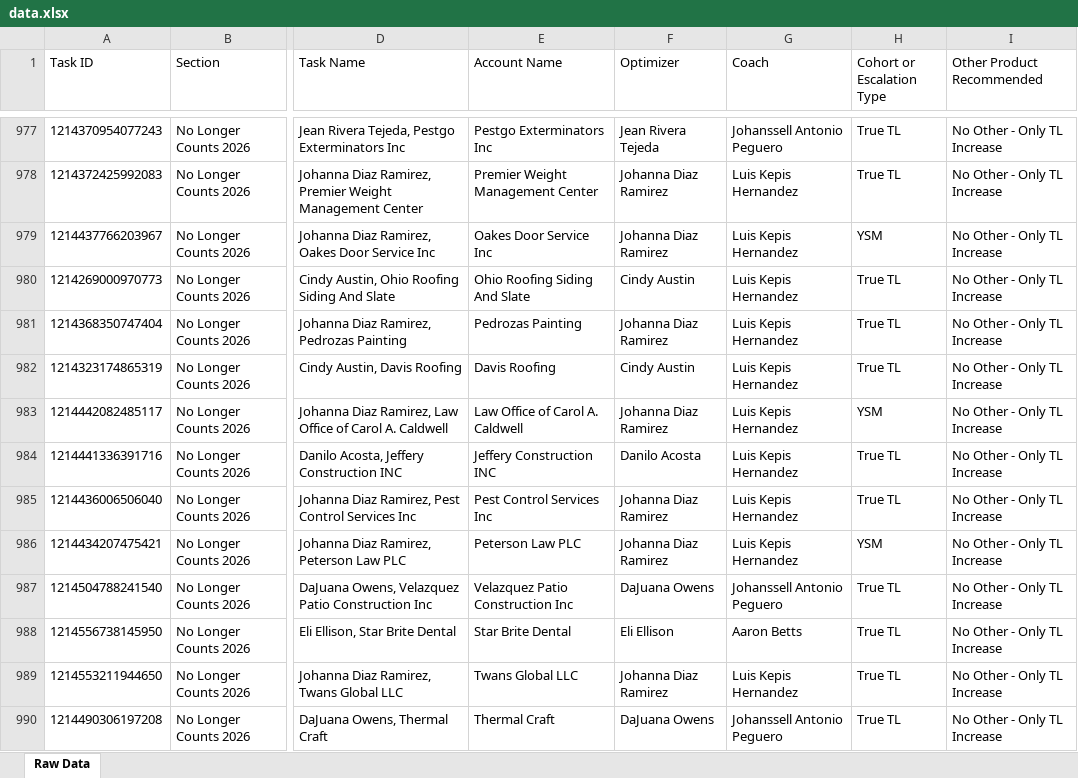
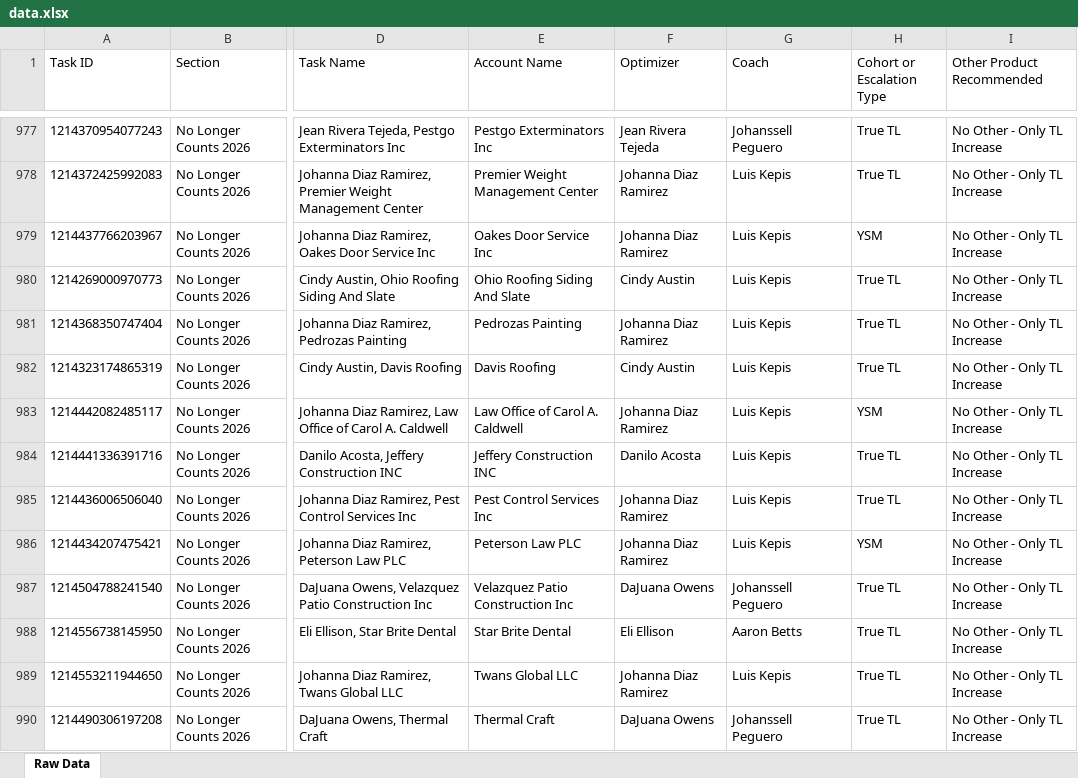
Before and after one commit to timramosthryv/budget-increase-recommendations, an Excel workbook: data.xlsx, sheet Raw Data, drawn as a sheet; only a part is shown, gaps mark what is left out; values as stored, in another font and other column widths than the file's, no borders; the diff covers the shown part only; the diff names each change by its address in the sheet, - before the commit and + after, or states it on an @@ line.

```diff
--- a/data.xlsx (sheet Raw Data)
+++ b/data.xlsx (sheet Raw Data)
-G977 (Coach): Johanssell Antonio Peguero
+G977 (Coach): Johanssell Peguero
-G978:G986 (Coach): Luis Kepis Hernandez
+G978:G986 (Coach): Luis Kepis
-G987 (Coach): Johanssell Antonio Peguero
+G987 (Coach): Johanssell Peguero
-G989 (Coach): Luis Kepis Hernandez
+G989 (Coach): Luis Kepis
-G990 (Coach): Johanssell Antonio Peguero
+G990 (Coach): Johanssell Peguero
```
Also changed, not shown: 752 edited cells elsewhere in this sheet, 1 other file.
